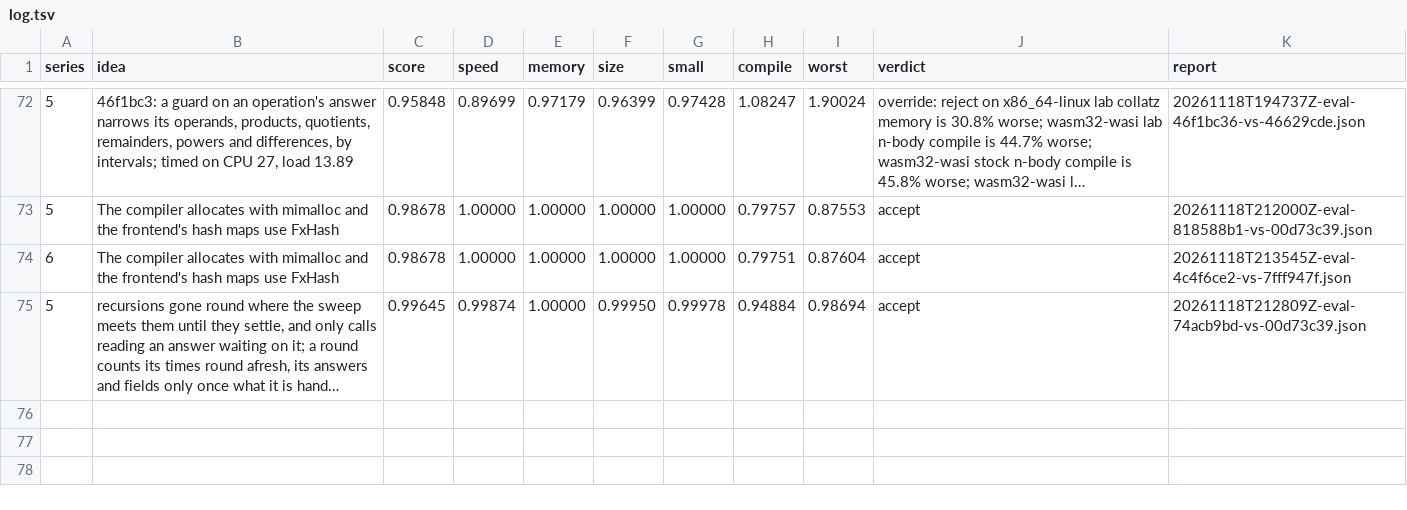
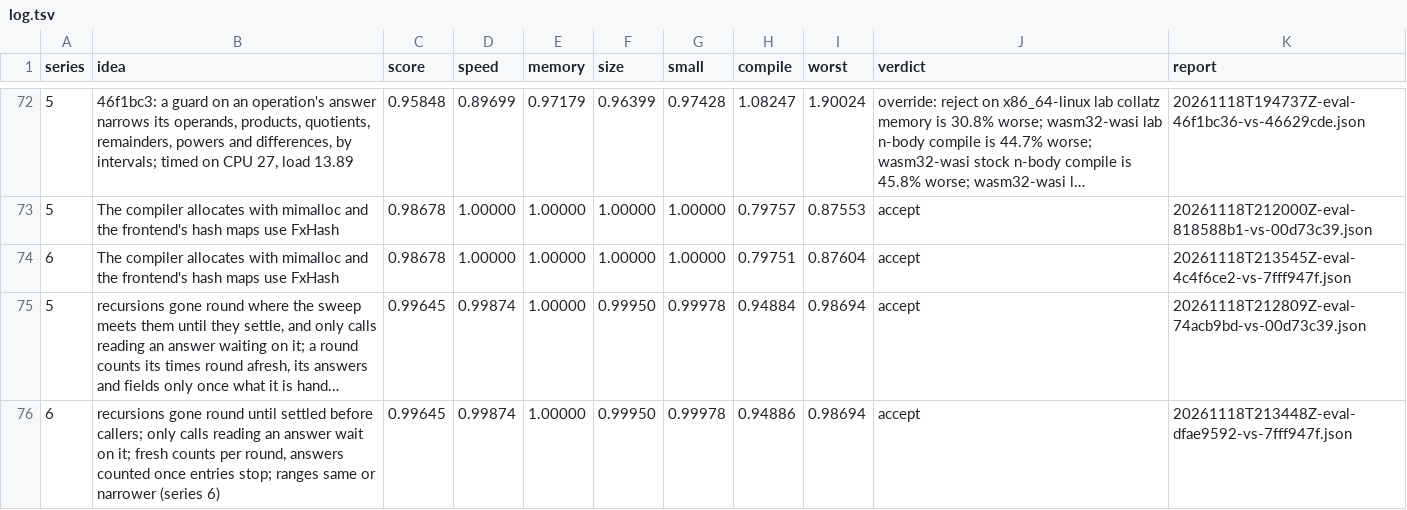
Before and after one commit to benburk/faun-lang, a TSV file: ratchet/log.tsv, drawn as a sheet; only a part is shown, gaps mark what is left out; long unchanged cells end in …; the diff names each change by its address in the sheet, - before the commit and + after, or states it on an @@ line.

Commit message:
The log keeps the evaluation of going round a recursion where the sweep meets it, rebased onto series 6: score 0.996, compiling 5.1% less, accepted

```diff
--- a/ratchet/log.tsv
+++ b/ratchet/log.tsv
+row 76: 6 | recursions gone round until settled before callers; only calls reading an answer wait on it; fresh counts per round, answers counted once entries stop; ranges same or narrower (series 6) | 0.99645 | 0.99874 | 1.00000 | 0.99950 | 0.99978 | 0.94886 | 0.98694 | accept | 20261118T213448Z-eval-dfae9592-vs-7fff947f.json
```
